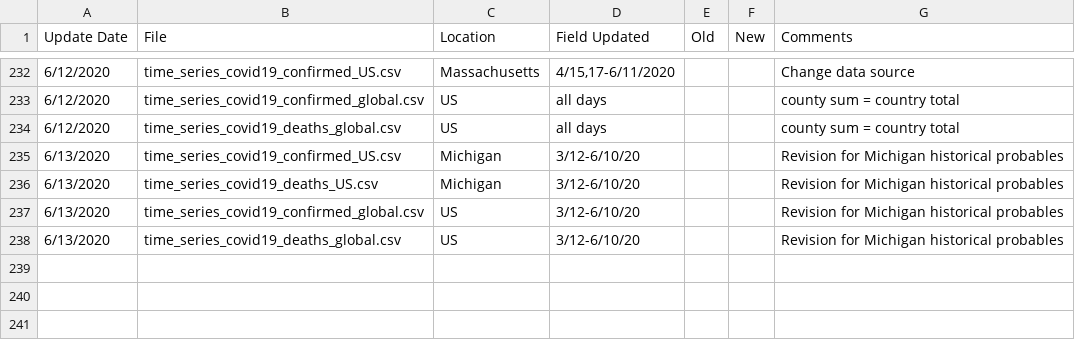
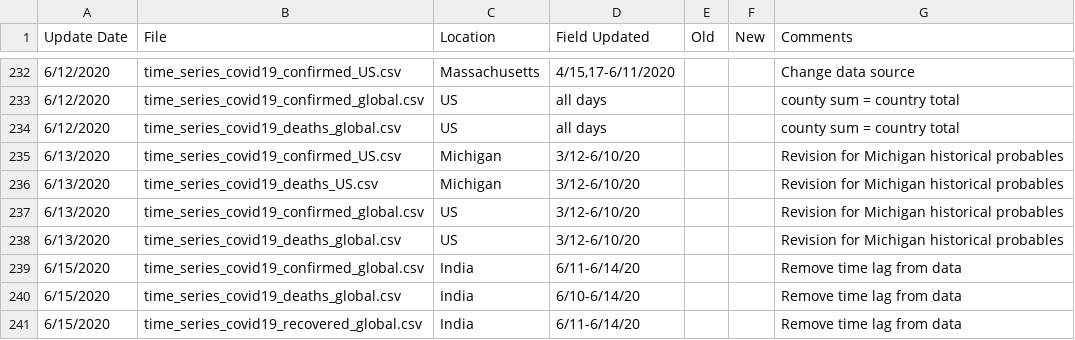
Before and after one commit to Harvtronix/COVID-19, a CSV file: data/Errata.csv, drawn as a sheet; only a part is shown, gaps mark what is left out; the diff names each change by its address in the sheet, - before the commit and + after, or states it on an @@ line.

```diff
--- a/data/Errata.csv
+++ b/data/Errata.csv
+row 239: 6/15/2020 | time_series_covid19_confirmed_global.csv | India | 6/11-6/14/20 |  |  | Remove time lag from data
+row 240: 6/15/2020 | time_series_covid19_deaths_global.csv | India | 6/10-6/14/20 |  |  | Remove time lag from data
+row 241: 6/15/2020 | time_series_covid19_recovered_global.csv | India | 6/11-6/14/20 |  |  | Remove time lag from data
```
Also changed, not shown: data/time_series_covid19_confirmed_global.csv, data/time_series_covid19_deaths_global.csv, 12 other files.
